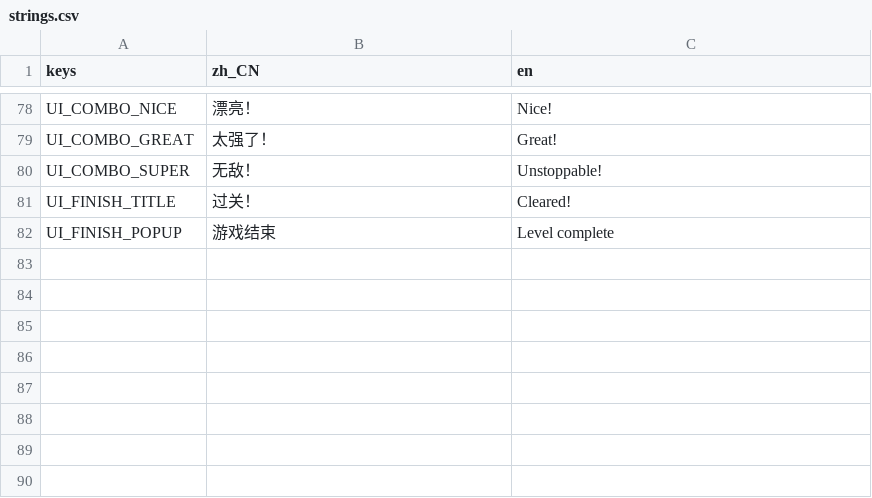
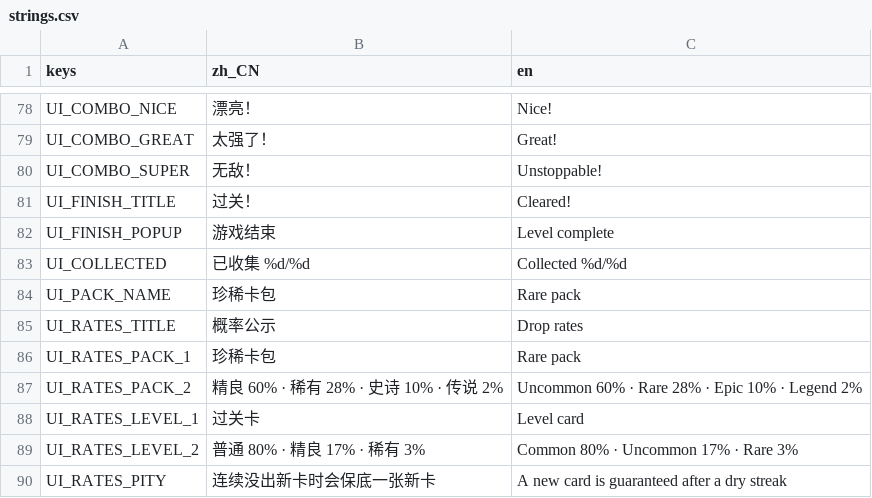
Before and after one commit to crazyniu/fishsort, a CSV file: i18n/strings.csv, drawn as a sheet; only a part is shown, gaps mark what is left out; the diff names each change by its address in the sheet, - before the commit and + after, or states it on an @@ line.

```diff
--- a/i18n/strings.csv
+++ b/i18n/strings.csv
+row 83: UI_COLLECTED | 已收集 %d/%d | Collected %d/%d
+row 84: UI_PACK_NAME | 珍稀卡包 | Rare pack
+row 85: UI_RATES_TITLE | 概率公示 | Drop rates
+row 86: UI_RATES_PACK_1 | 珍稀卡包 | Rare pack
+row 87: UI_RATES_PACK_2 | 精良 60% · 稀有 28% · 史诗 10% · 传说 2% | Uncommon 60% · Rare 28% · Epic 10% · Legend 2%
+row 88: UI_RATES_LEVEL_1 | 过关卡 | Level card
+row 89: UI_RATES_LEVEL_2 | 普通 80% · 精良 17% · 稀有 3% | Common 80% · Uncommon 17% · Rare 3%
+row 90: UI_RATES_PITY | 连续没出新卡时会保底一张新卡 | A new card is guaranteed after a dry streak
```
Also changed, not shown: 13 other files.
